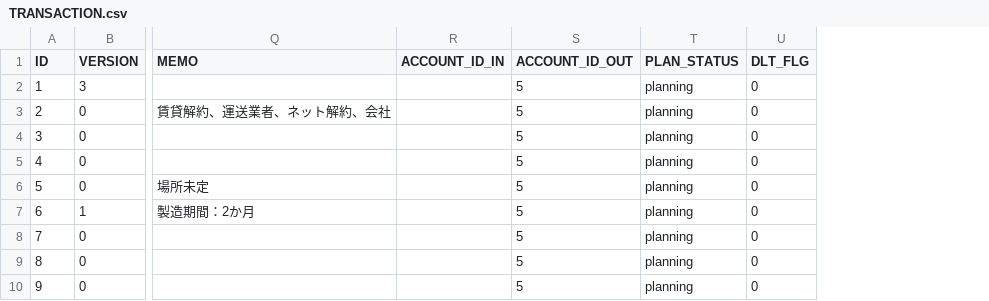
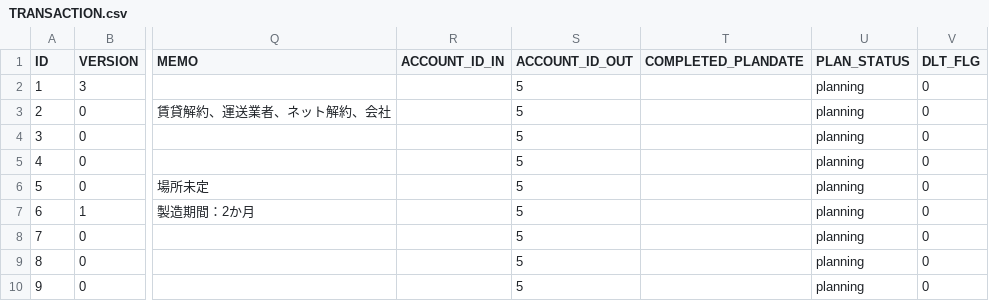
Before and after one commit to ProGTST/LifePlanApp, a CSV file: public/data/TRANSACTION.csv, drawn as a sheet; only a part is shown, gaps mark what is left out; the diff names each change by its address in the sheet, - before the commit and + after, or states it on an @@ line.

```diff
--- a/public/data/TRANSACTION.csv
+++ b/public/data/TRANSACTION.csv
+column T (COMPLETED_PLANDATE), empty
```
Also changed, not shown: 7 other files.
